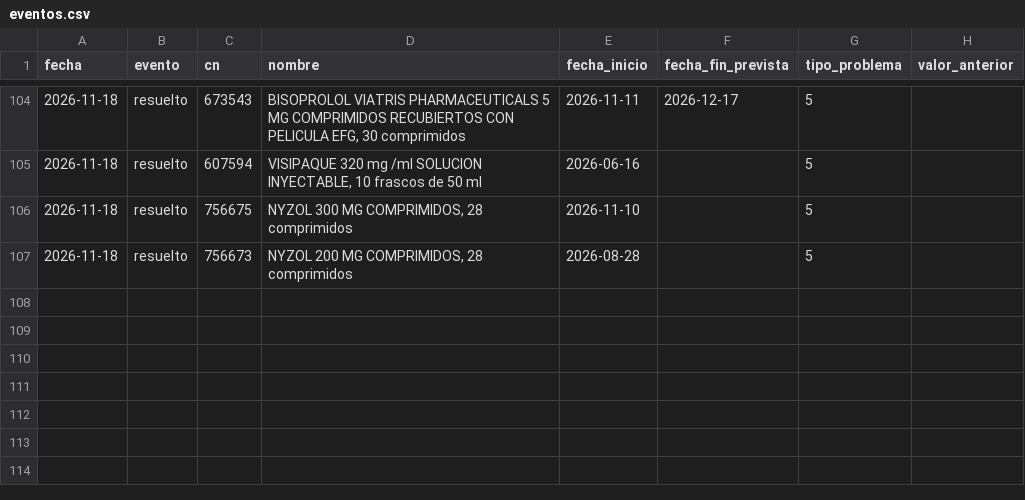
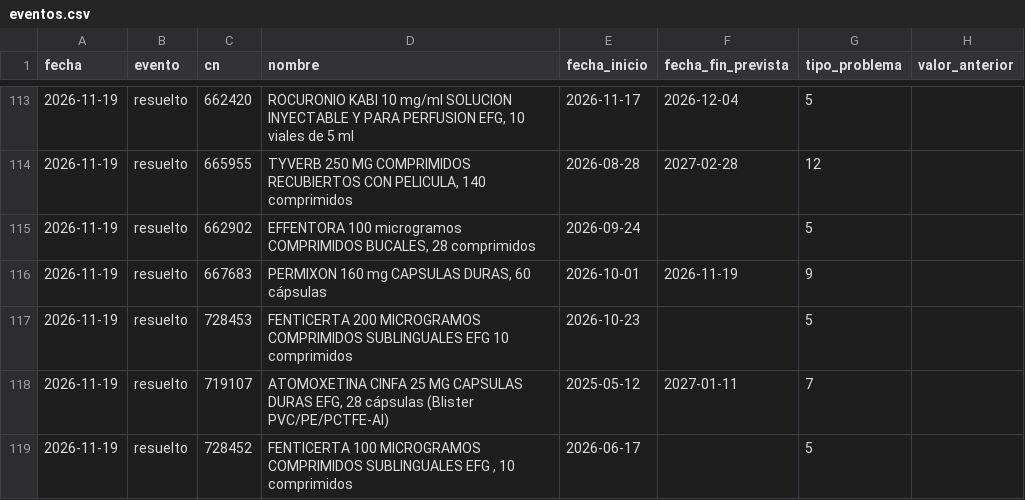
Before and after one commit to nataliaarrabal/Desabastecimiento-Stock, a CSV file: datos_limpios/eventos.csv, drawn as a sheet; only a part is shown, gaps mark what is left out; the diff covers the shown part only.

```diff
--- a/datos_limpios/eventos.csv
+++ b/datos_limpios/eventos.csv
@@ -104,4 +113,7 @@
-2026-11-18,resuelto,673543,"BISOPROLOL VIATRIS PHARMACEUTICALS 5 MG COMPRIMIDOS RECUBIERTOS CON PELICULA EFG, 30 comprimidos",2026-11-11,2026-12-17,5,
-2026-11-18,resuelto,607594,"VISIPAQUE 320 mg /ml SOLUCION INYECTABLE, 10 frascos de 50 ml",2026-06-16,,5,
-2026-11-18,resuelto,756675,"NYZOL 300 MG COMPRIMIDOS, 28 comprimidos",2026-11-10,,5,
-2026-11-18,resuelto,756673,"NYZOL 200 MG COMPRIMIDOS, 28 comprimidos",2026-08-28,,5,
+2026-11-19,resuelto,662420,"ROCURONIO KABI 10 mg/ml SOLUCION INYECTABLE Y PARA PERFUSION EFG, 10 viales de 5 ml",2026-11-17,2026-12-04,5,
+2026-11-19,resuelto,665955,"TYVERB 250 MG COMPRIMIDOS RECUBIERTOS CON PELICULA, 140 comprimidos",2026-08-28,2027-02-28,12,
+2026-11-19,resuelto,662902,"EFFENTORA 100 microgramos COMPRIMIDOS BUCALES, 28 comprimidos",2026-09-24,,5,
+2026-11-19,resuelto,667683,"PERMIXON 160 mg CAPSULAS DURAS, 60 cápsulas",2026-10-01,2026-11-19,9,
+2026-11-19,resuelto,728453,FENTICERTA 200 MICROGRAMOS COMPRIMIDOS SUBLINGUALES EFG  10 comprimidos,2026-10-23,,5,
+2026-11-19,resuelto,719107,"ATOMOXETINA CINFA 25 MG CAPSULAS DURAS EFG, 28 cápsulas (Blister PVC/PE/PCTFE-Al)",2025-05-12,2027-01-11,7,
+2026-11-19,resuelto,728452,"FENTICERTA 100 MICROGRAMOS COMPRIMIDOS SUBLINGUALES EFG , 10 comprimidos",2026-06-17,,5,
```
Also changed, not shown: 9 added rows and 70 moved rows elsewhere in this file, datos_limpios/alternativas_resumen.csv, datos_limpios/historico_episodios.csv, 5 other files.
